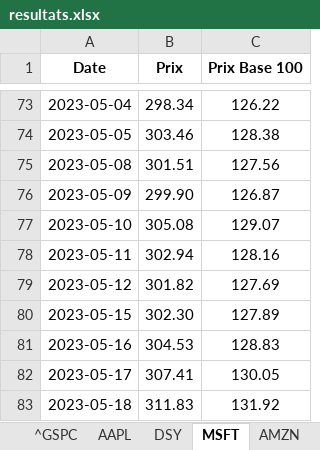
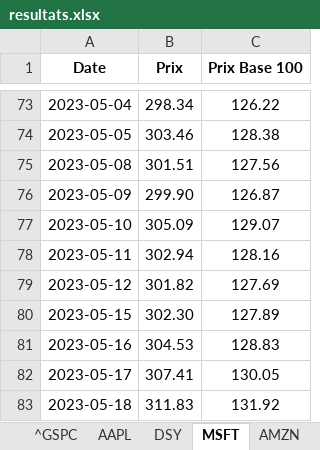
Before and after one commit to Mathis-Mottet/Projet-Python-L3, an Excel workbook: resultats.xlsx, sheet MSFT, drawn as a sheet; only a part is shown, gaps mark what is left out; values as stored, in another font and other column widths than the file's, no borders; the diff names each change by its address in the sheet, - before the commit and + after, or states it on an @@ line.

```diff
--- a/resultats.xlsx (sheet MSFT)
+++ b/resultats.xlsx (sheet MSFT)
-B77 (Prix): 305.08
+B77 (Prix): 305.09
```
Also changed, not shown: sheet Résumé, 2 other files.
